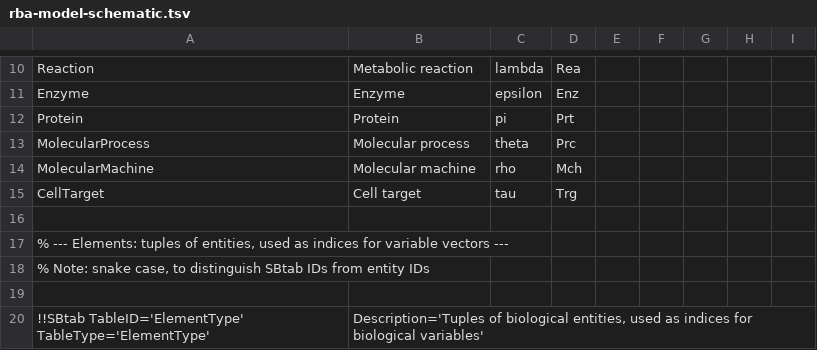
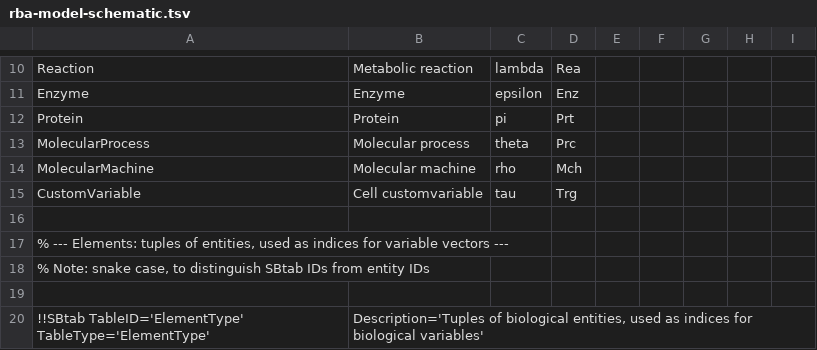
Before and after one commit to liebermeister/resource-balance-analysis, a TSV file: resources/model-schematic/rba-model-schematic.tsv, drawn as a sheet; only a part is shown, gaps mark what is left out; the diff covers the shown part only.

```diff
--- a/resources/model-schematic/rba-model-schematic.tsv
+++ b/resources/model-schematic/rba-model-schematic.tsv
@@ -14,3 +14,3 @@ MolecularProcess	Molecular process	theta	Prc
 MolecularMachine	Molecular machine	rho	Mch				
-CellTarget	Cell target	tau	Trg
+CustomVariable	Cell customvariable	tau	Trg
 
```
Also changed, not shown: 39 edited cells elsewhere in this file, resources/model-schematic/fischer_model-schematic.tsv, 13 other files.
